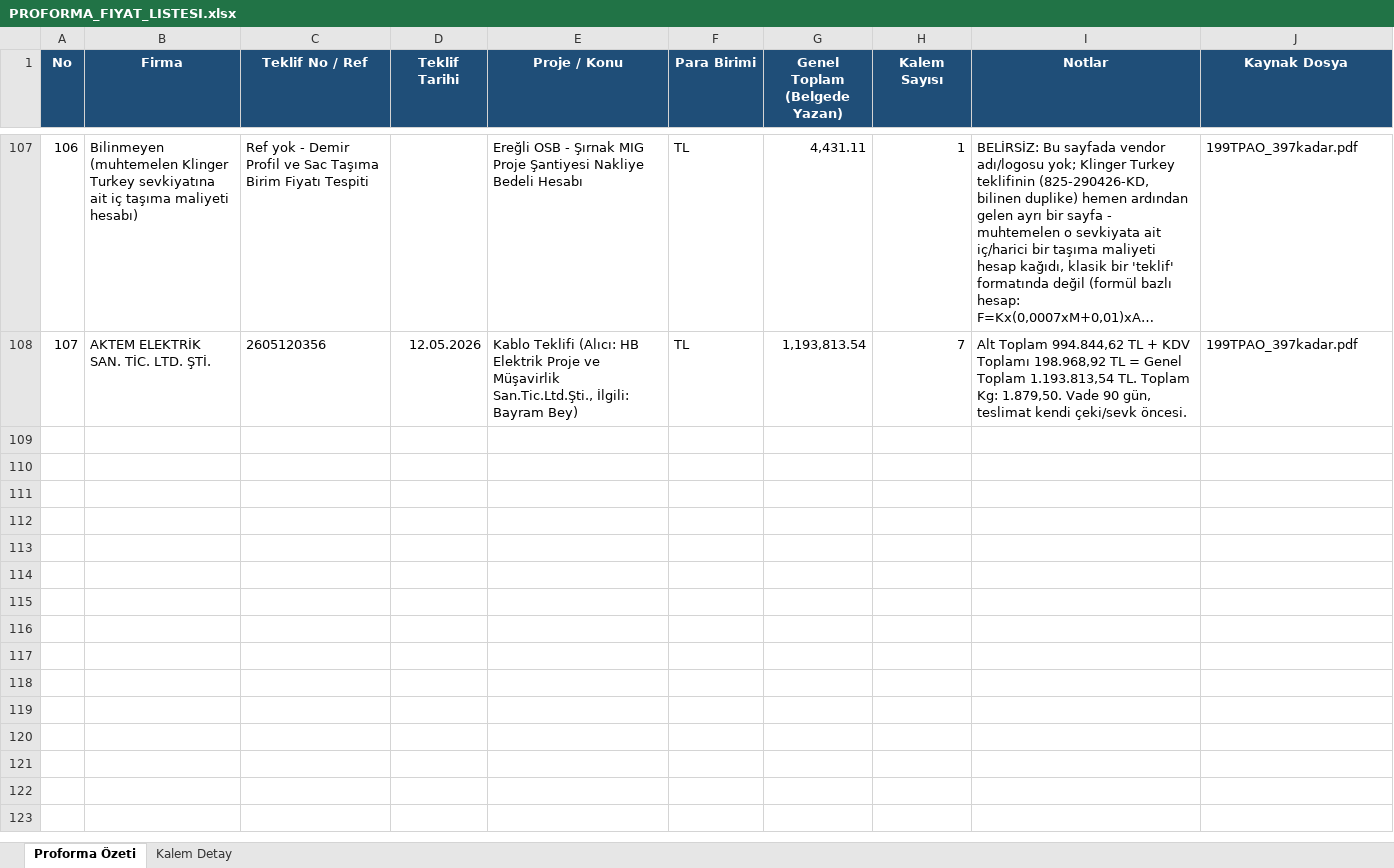
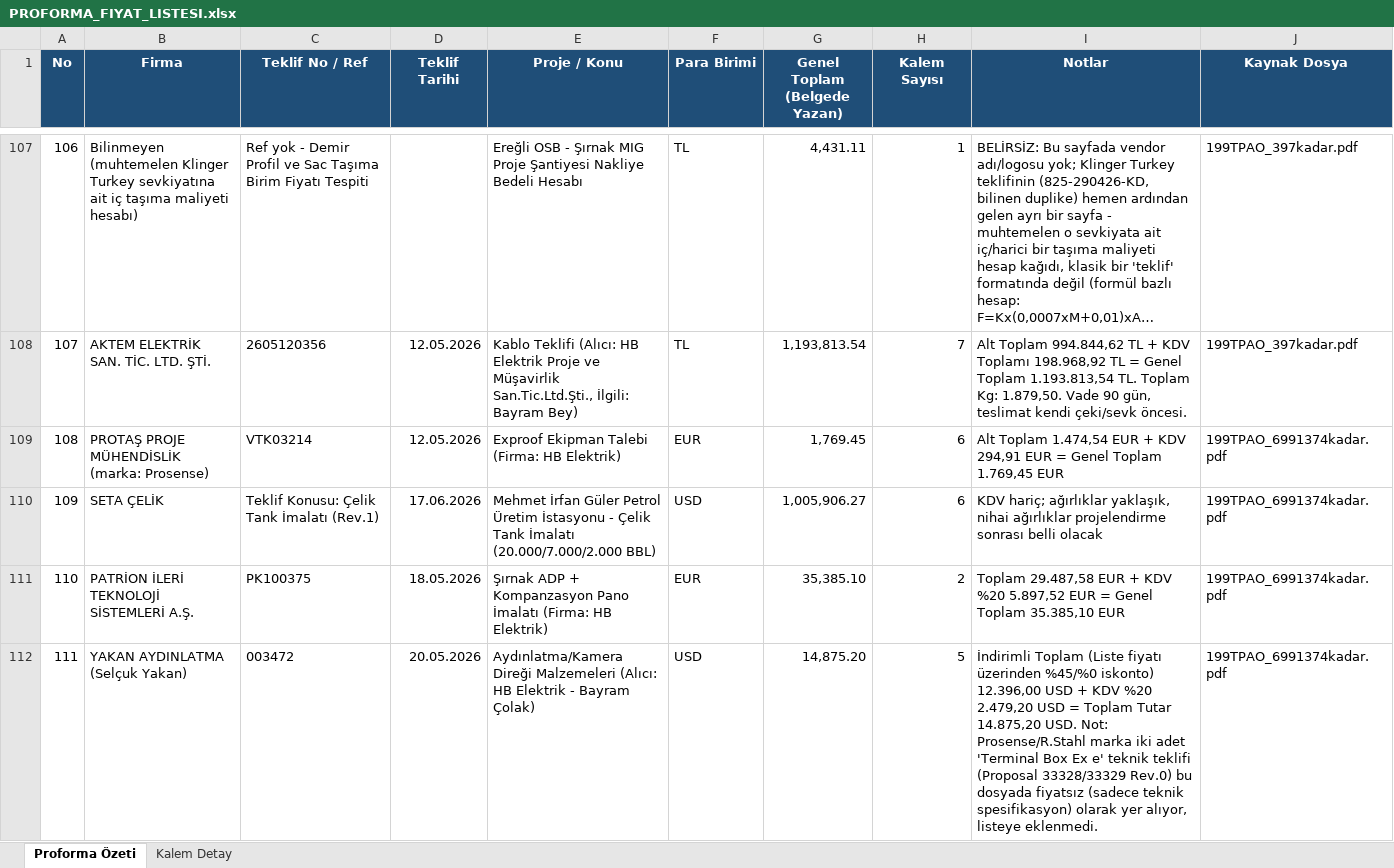
Before and after one commit to mtkahmetchatplus-stack/key_cloud, an Excel workbook: PROFORMA_FIYAT_LISTESI.xlsx, sheet Proforma Özeti, drawn as a sheet; only a part is shown, gaps mark what is left out; long unchanged cells end in …; values as stored, in another font and other column widths than the file's, no borders; the diff names each change by its address in the sheet, - before the commit and + after, or states it on an @@ line.

```diff
--- a/PROFORMA_FIYAT_LISTESI.xlsx (sheet Proforma Özeti)
+++ b/PROFORMA_FIYAT_LISTESI.xlsx (sheet Proforma Özeti)
+row 109: 108 | PROTAŞ PROJE MÜHENDİSLİK (marka: Prosense) | VTK03214 | 12.05.2026 | Exproof Ekipman Talebi (Firma: HB Elektrik) | EUR | 1,769.45 | 6 | Alt Toplam 1.474,54 EUR + KDV 294,91 EUR = Genel Toplam 1.769,45 EUR | 199TPAO_6991374kadar.pdf
+row 110: 109 | SETA ÇELİK | Teklif Konusu: Çelik Tank İmalatı (Rev.1) | 17.06.2026 | Mehmet İrfan Güler Petrol Üretim İstasyonu - Çelik Tank İmalatı (20.000/7.000/2.000 BBL) | USD | 1,005,906.27 | 6 | KDV hariç; ağırlıklar yaklaşık, nihai ağırlıklar projelendirme sonrası belli olacak | 199TPAO_6991374kadar.pdf
+row 111: 110 | PATRİON İLERİ TEKNOLOJİ SİSTEMLERİ A.Ş. | PK100375 | 18.05.2026 | Şırnak ADP + Kompanzasyon Pano İmalatı (Firma: HB Elektrik) | EUR | 35,385.10 | 2 | Toplam 29.487,58 EUR + KDV %20 5.897,52 EUR = Genel Toplam 35.385,10 EUR | 199TPAO_6991374kadar.pdf
+row 112: 111 | YAKAN AYDINLATMA (Selçuk Yakan) | 003472 | 20.05.2026 | Aydınlatma/Kamera Direği Malzemeleri (Alıcı: HB Elektrik - Bayram Çolak) | USD | 14,875.20 | 5 | İndirimli Toplam (Liste fiyatı üzerinden %45/%0 iskonto) 12.396,00 USD + KDV %20 2.479,20 USD = Toplam Tutar 14.875,20 USD. Not: Prosense/R.Stahl marka iki adet 'Terminal Box Ex e' teknik teklifi (Proposal 33328/33329 Rev.0) bu dosyada fiyatsız (sadece teknik spesifikasyon) olarak yer alıyor, listeye eklenmedi. | 199TPAO_6991374kadar.pdf
```
Also changed, not shown: sheet Kalem Detay.
